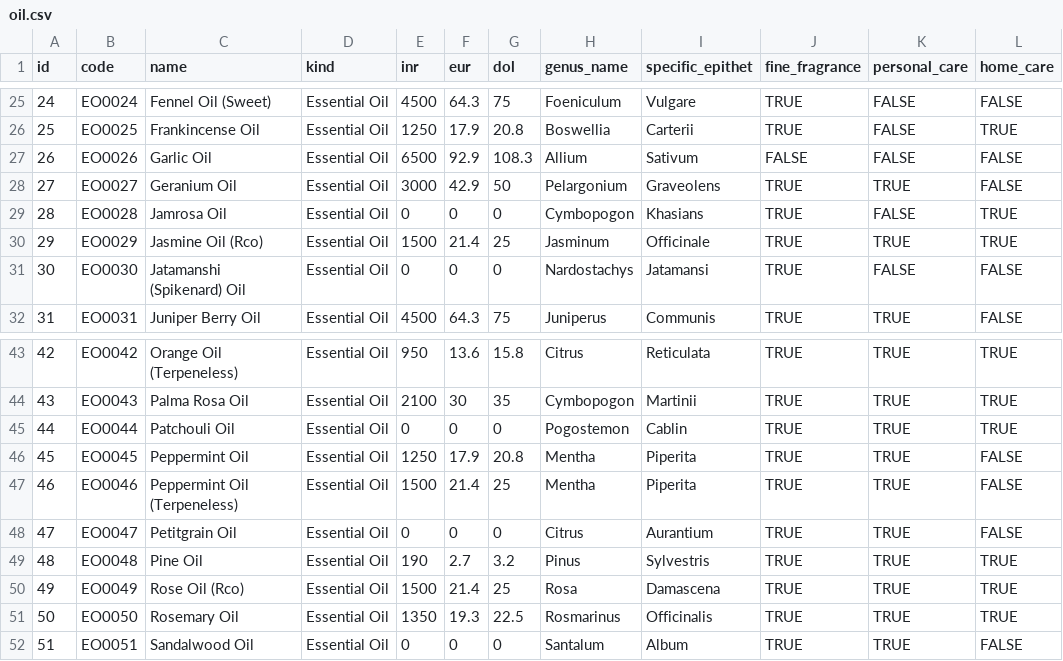
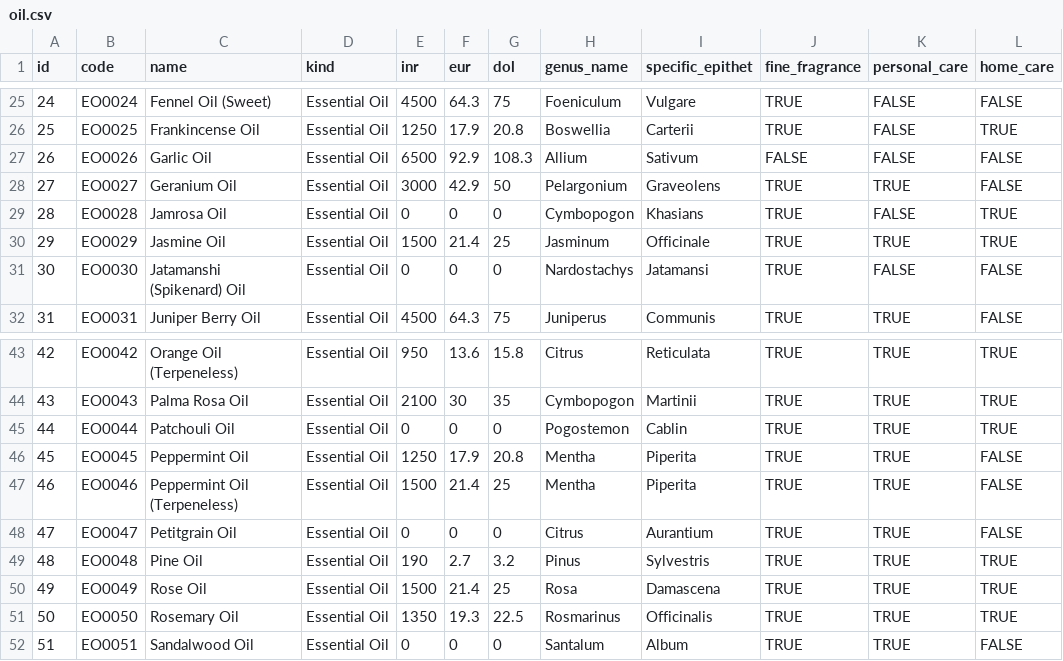
Before and after one commit to logicisaliar/ashrajind, a CSV file: lib/seeds/oil.csv, drawn as a sheet; only a part is shown, gaps mark what is left out; the diff names each change by its address in the sheet, - before the commit and + after, or states it on an @@ line.

Commit message:
Edit home

```diff
--- a/lib/seeds/oil.csv
+++ b/lib/seeds/oil.csv
-C30 (name): Jasmine Oil (Rco)
+C30 (name): Jasmine Oil
-C50 (name): Rose Oil (Rco)
+C50 (name): Rose Oil
```
Also changed, not shown: 10 other files.
